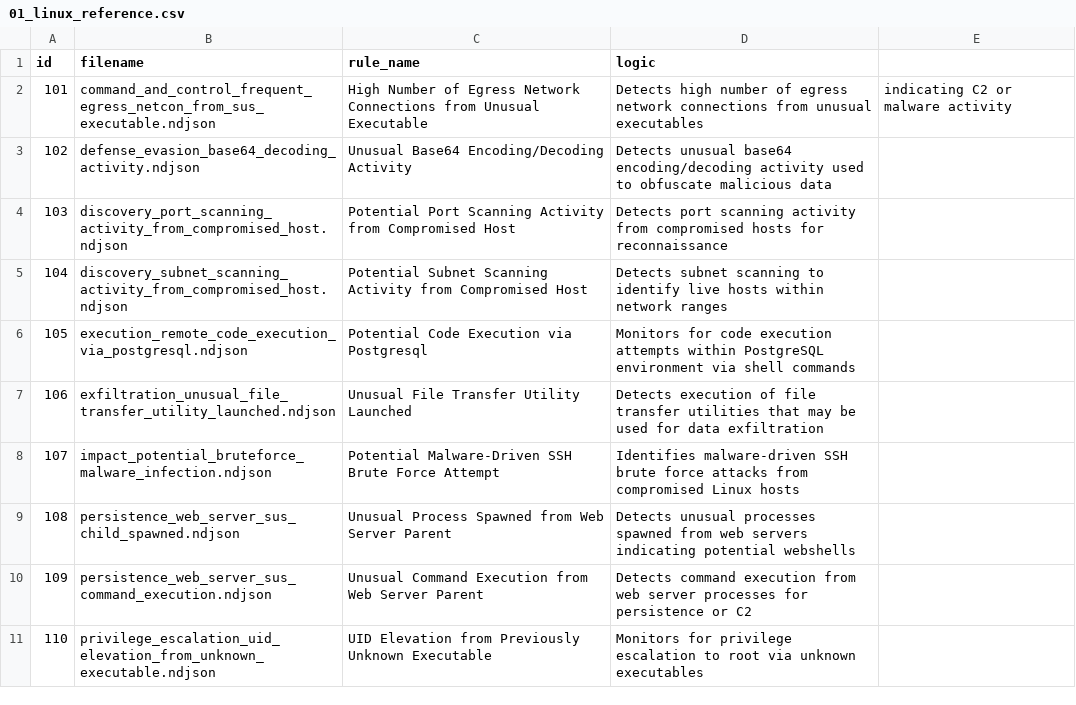
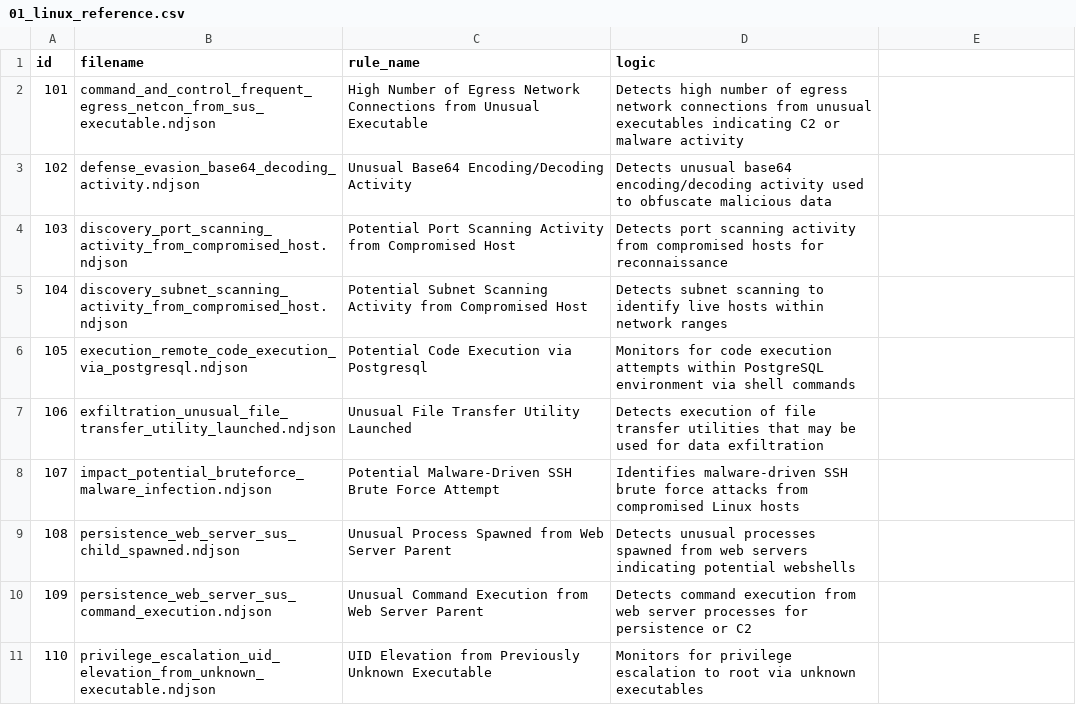
Before and after one commit to getkub/data_framework, a CSV file: data/sequence/security/01_linux_reference.csv, drawn as a sheet.

Commit message:
comma fix

```diff
--- a/data/sequence/security/01_linux_reference.csv
+++ b/data/sequence/security/01_linux_reference.csv
@@ -1,3 +1,3 @@
 id,filename,rule_name,logic
-101,command_and_control_frequent_egress_netcon_from_sus_executable.ndjson,High Number of Egress Network Connections from Unusual Executable,Detects high number of egress network connections from unusual executables, indicating C2 or malware activity
+101,command_and_control_frequent_egress_netcon_from_sus_executable.ndjson,High Number of Egress Network Connections from Unusual Executable,Detects high number of egress network connections from unusual executables indicating C2 or malware activity
 102,defense_evasion_base64_decoding_activity.ndjson,Unusual Base64 Encoding/Decoding Activity,Detects unusual base64 encoding/decoding activity used to obfuscate malicious data
```
